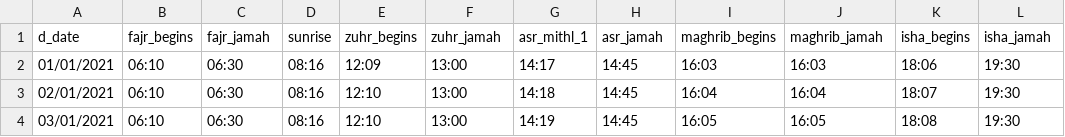
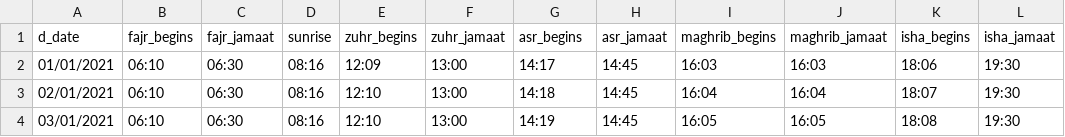
Before and after one commit to HabibAli786/digital-prayer-api, a CSV file: resources/prayertimes-2021.csv, drawn as a sheet; only a part is shown; the diff names each change by its address in the sheet, - before the commit and + after, or states it on an @@ line.

Commit message:
asr_mithl_1 changed to asr_begins

```diff
--- a/resources/prayertimes-2021.csv
+++ b/resources/prayertimes-2021.csv
-C1: fajr_jamah
+C1: fajr_jamaat
-F1: zuhr_jamah
+F1: zuhr_jamaat
-G1: asr_mithl_1
+G1: asr_begins
-H1: asr_jamah
+H1: asr_jamaat
-J1: maghrib_jamah
+J1: maghrib_jamaat
-L1: isha_jamah
+L1: isha_jamaat
```
Also changed, not shown: 1 other file.
